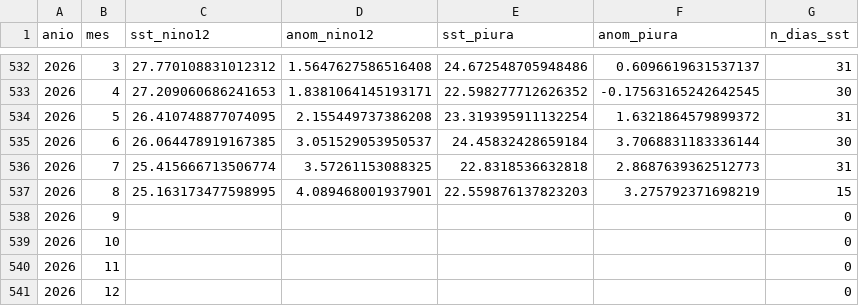
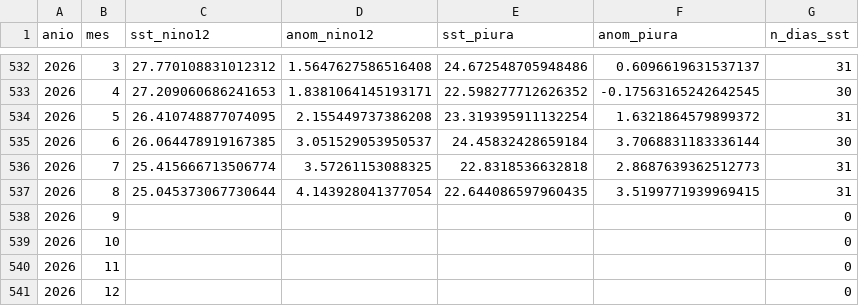
Before and after one commit to Star-dust25/pulso, a CSV file: backend/data/datos/serie_sst.csv, drawn as a sheet; only a part is shown, gaps mark what is left out; removed rows and columns are numbered as before the commit, all else as after; the diff names each change by its address in the sheet, - before the commit and + after, or states it on an @@ line.

```diff
--- a/backend/data/datos/serie_sst.csv
+++ b/backend/data/datos/serie_sst.csv
-row 537: 2026 | 8 | 25.163173477598995 | 4.089468001937901 | 22.559876137823203 | 3.275792371698219 | 15
+row 537: 2026 | 8 | 25.045373067730644 | 4.143928041377054 | 22.644086597960435 | 3.5199771939969415 | 31
```
Also changed, not shown: backend/data/datos/serie_sst_diaria.csv, backend/data/datos/serie_vegetacion.csv, 8 other files.
